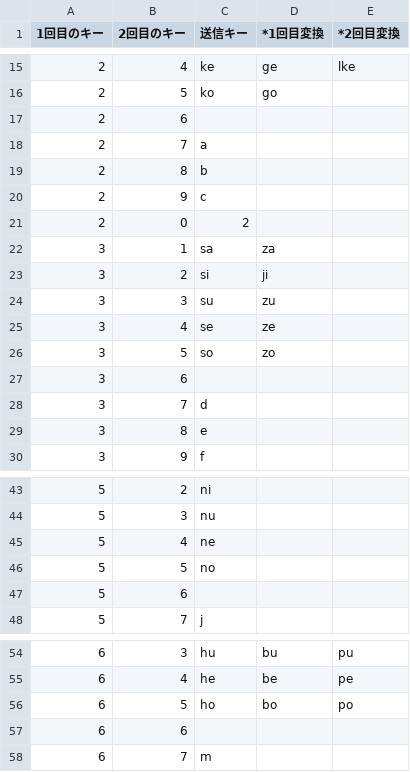
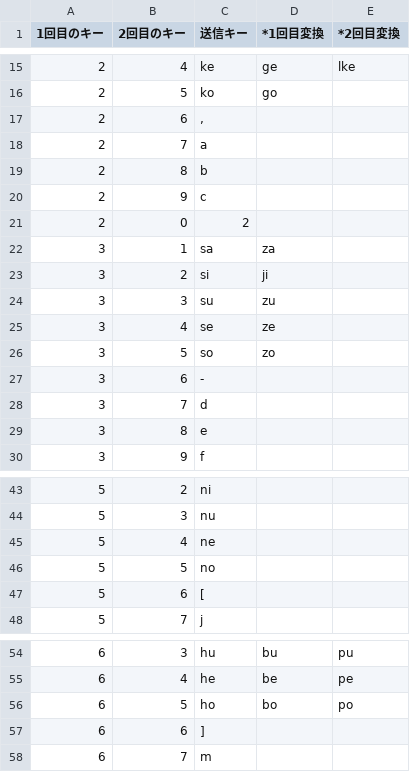
Before and after one commit to nemohashi/qmk_firmware, a CSV file: keyboards/keychron/q0_max/encoder/keymaps/nikotouch/specs/NIKOTOUCH.csv, drawn as a sheet; only a part is shown, gaps mark what is left out.

Commit message:
割当可能なキーシーケンスに、 、 「」 を割り当て。 矢印キーの割当も修正。 fix: update nikotouch conversion table and CSV mappings for special characters

```diff
--- a/keyboards/keychron/q0_max/encoder/keymaps/nikotouch/specs/NIKOTOUCH.csv
+++ b/keyboards/keychron/q0_max/encoder/keymaps/nikotouch/specs/NIKOTOUCH.csv
@@ -16,3 +16,3 @@
 2,5,ko,go,
-2,6,,,
+2,6,",",,
 2,7,a,,
@@ -26,3 +26,3 @@
 3,5,so,zo,
-3,6,,,
+3,6,-,,
 3,7,d,,
@@ -46,3 +46,3 @@
 5,5,no,,
-5,6,,,
+5,6,[,,
 5,7,j,,
@@ -56,3 +56,3 @@
 6,5,ho,bo,po
-6,6,,,
+6,6,],,
 6,7,m,,
```
Also changed, not shown: 2 other files.
